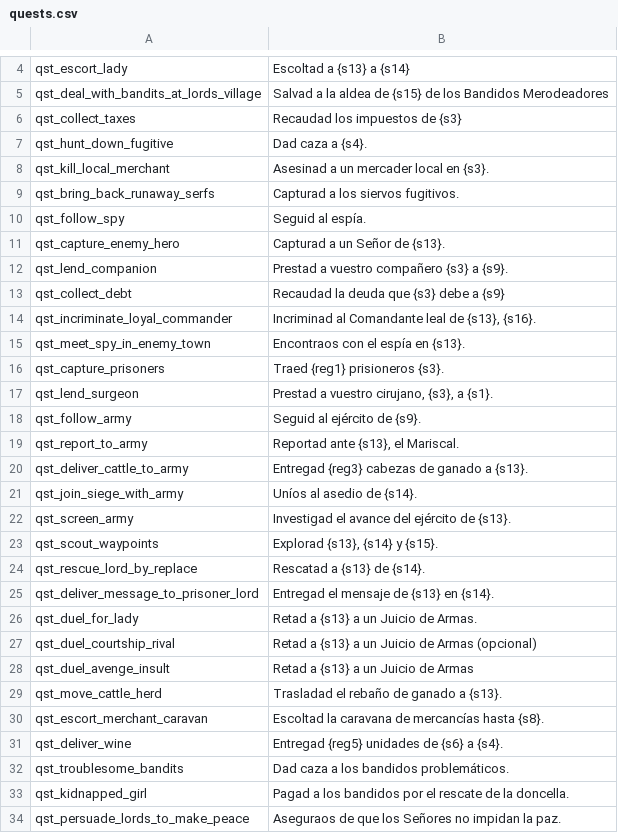
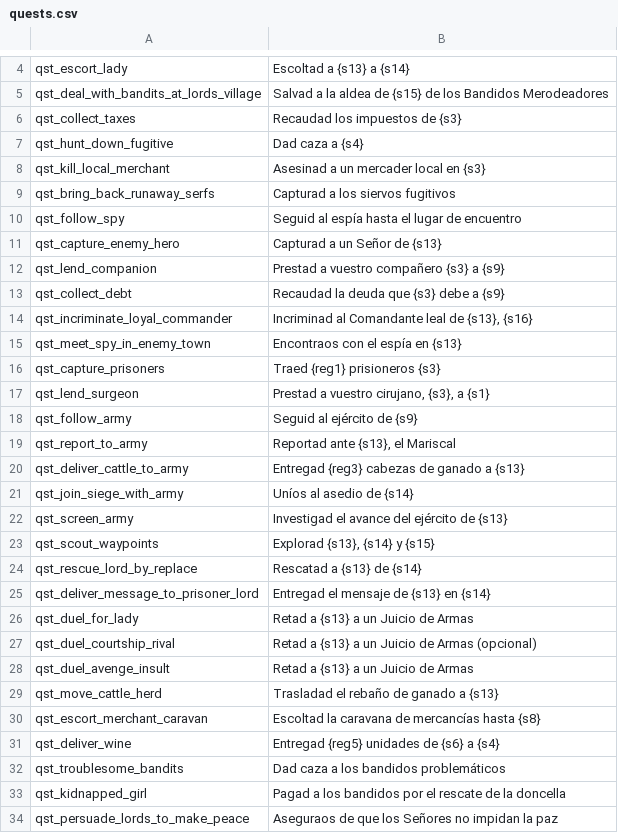
Before and after one commit to Swyter/warband-l10n, a CSV file: es/Modules/Native/languages/es/quests.csv, drawn as a sheet; only a part is shown, gaps mark what is left out; the diff covers the shown part only.

```diff
--- a/es/Modules/Native/languages/es/quests.csv
+++ b/es/Modules/Native/languages/es/quests.csv
@@ -6,29 +6,29 @@ qst_deal_with_bandits_at_lords_village|Salvad a la aldea de {s15} de los Bandido
 qst_collect_taxes|Recaudad los impuestos de {s3}
-qst_hunt_down_fugitive|Dad caza a {s4}.
-qst_kill_local_merchant|Asesinad a un mercader local en {s3}.
-qst_bring_back_runaway_serfs|Capturad a los siervos fugitivos.
-qst_follow_spy|Seguid al espía.
-qst_capture_enemy_hero|Capturad a un Señor de {s13}.
-qst_lend_companion|Prestad a vuestro compañero {s3} a {s9}.
+qst_hunt_down_fugitive|Dad caza a {s4}
+qst_kill_local_merchant|Asesinad a un mercader local en {s3}
+qst_bring_back_runaway_serfs|Capturad a los siervos fugitivos
+qst_follow_spy|Seguid al espía hasta el lugar de encuentro
+qst_capture_enemy_hero|Capturad a un Señor de {s13}
+qst_lend_companion|Prestad a vuestro compañero {s3} a {s9}
 qst_collect_debt|Recaudad la deuda que {s3} debe a {s9}
-qst_incriminate_loyal_commander|Incriminad al Comandante leal de {s13}, {s16}.
-qst_meet_spy_in_enemy_town|Encontraos con el espía en {s13}.
-qst_capture_prisoners|Traed {reg1} prisioneros {s3}.
-qst_lend_surgeon|Prestad a vuestro cirujano, {s3}, a {s1}.
-qst_follow_army|Seguid al ejército de {s9}.
-qst_report_to_army|Reportad ante {s13}, el Mariscal.
-qst_deliver_cattle_to_army|Entregad {reg3} cabezas de ganado a {s13}.
-qst_join_siege_with_army|Uníos al asedio de {s14}.
-qst_screen_army|Investigad el avance del ejército de {s13}.
-qst_scout_waypoints|Explorad {s13}, {s14} y {s15}.
-qst_rescue_lord_by_replace|Rescatad a {s13} de {s14}.
-qst_deliver_message_to_prisoner_lord|Entregad el mensaje de {s13} en {s14}.
-qst_duel_for_lady|Retad a {s13} a un Juicio de Armas.
+qst_incriminate_loyal_commander|Incriminad al Comandante leal de {s13}, {s16}
+qst_meet_spy_in_enemy_town|Encontraos con el espía en {s13}
+qst_capture_prisoners|Traed {reg1} prisioneros {s3}
+qst_lend_surgeon|Prestad a vuestro cirujano, {s3}, a {s1}
+qst_follow_army|Seguid al ejército de {s9}
+qst_report_to_army|Reportad ante {s13}, el Mariscal
+qst_deliver_cattle_to_army|Entregad {reg3} cabezas de ganado a {s13}
+qst_join_siege_with_army|Uníos al asedio de {s14}
+qst_screen_army|Investigad el avance del ejército de {s13}
+qst_scout_waypoints|Explorad {s13}, {s14} y {s15}
+qst_rescue_lord_by_replace|Rescatad a {s13} de {s14}
+qst_deliver_message_to_prisoner_lord|Entregad el mensaje de {s13} en {s14}
+qst_duel_for_lady|Retad a {s13} a un Juicio de Armas
 qst_duel_courtship_rival|Retad a {s13} a un Juicio de Armas (opcional)
 qst_duel_avenge_insult|Retad a {s13} a un Juicio de Armas
-qst_move_cattle_herd|Trasladad el rebaño de ganado a {s13}.
-qst_escort_merchant_caravan|Escoltad la caravana de mercancías hasta {s8}.
-qst_deliver_wine|Entregad {reg5} unidades de {s6} a {s4}.
-qst_troublesome_bandits|Dad caza a los bandidos problemáticos.
-qst_kidnapped_girl|Pagad a los bandidos por el rescate de la doncella.
-qst_persuade_lords_to_make_peace|Aseguraos de que los Señores no impidan la paz.
+qst_move_cattle_herd|Trasladad el rebaño de ganado a {s13}
+qst_escort_merchant_caravan|Escoltad la caravana de mercancías hasta {s8}
+qst_deliver_wine|Entregad {reg5} unidades de {s6} a {s4}
+qst_troublesome_bandits|Dad caza a los bandidos problemáticos
+qst_kidnapped_girl|Pagad a los bandidos por el rescate de la doncella
+qst_persuade_lords_to_make_peace|Aseguraos de que los Señores no impidan la paz
```
Also changed, not shown: 8 edited cells elsewhere in this file, es/Modules/Native/languages/es/factions.csv, es/Modules/Native/languages/es/parties.csv, 1 other file.
